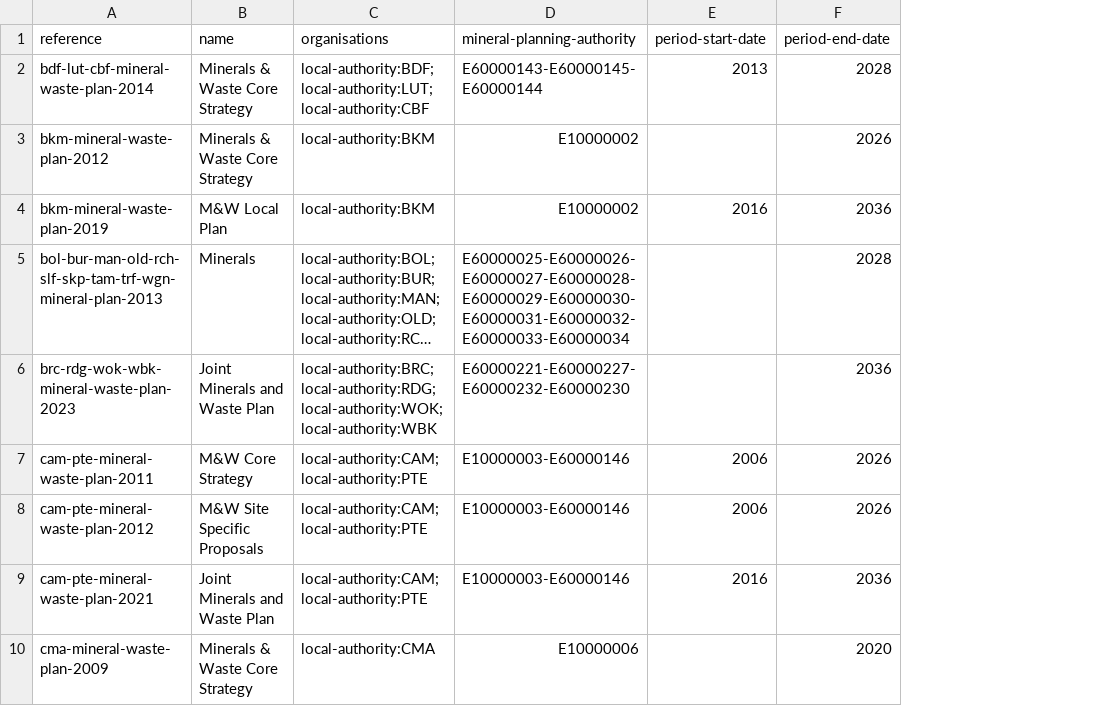
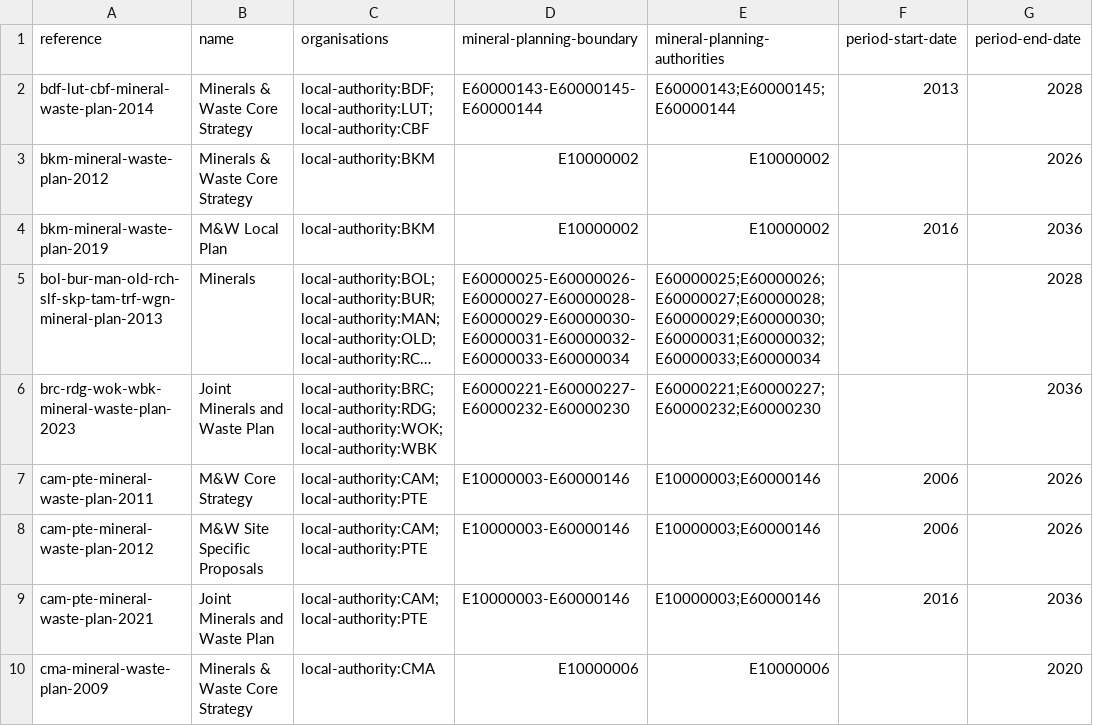
Before and after one commit to digital-land/local-plan-extractor, a CSV file: dataset/mineral-plan.csv, drawn as a sheet; only a part is shown; long unchanged cells end in …; the diff names each change by its address in the sheet, - before the commit and + after, or states it on an @@ line.

```diff
--- a/dataset/mineral-plan.csv
+++ b/dataset/mineral-plan.csv
+column E (mineral-planning-authorities), rows 2-10: E60000143;E60000145;E60000144 | E10000002 | E10000002 | E60000025;E60000026;E60000027;E60000028;E60000029;E60000030;E60000031;E60000032;E60000033;E60000034 | E60000221;E60000227;E60000232;E60000230 | E10000003;E60000146 | E10000003;E60000146 | E10000003;E60000146 | E10000006
-D1: mineral-planning-authority
+D1: mineral-planning-boundary
```
Also changed, not shown: dataset/waste-plan.csv, 1 other file.
